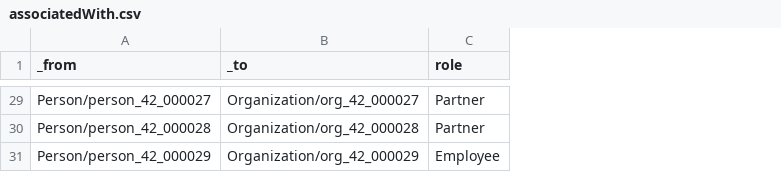
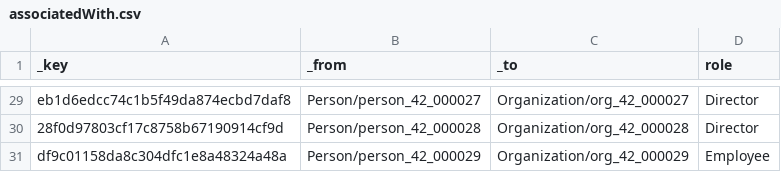
Before and after one commit to arango-solutions/fraud-intelligence, a CSV file: data/sample/associatedWith.csv, drawn as a sheet; only a part is shown, gaps mark what is left out; addresses are those after the commit; the diff covers the shown part only; the diff names each change by its address in the sheet, - before the commit and + after, or states it on an @@ line.

```diff
--- a/data/sample/associatedWith.csv
+++ b/data/sample/associatedWith.csv
+column A (_key), rows 29-31: eb1d6edcc74c1b5f49da874ecbd7daf8 | 28f0d97803cf17c8758b67190914cf9d | df9c01158da8c304dfc1e8a48324a48a
-D29:D30 (role): Partner
+D29:D30 (role): Director
```
Also changed, not shown: 21 edited cells elsewhere in this file, data/sample/address.csv, data/sample/buyerIn.csv, 28 other files.
